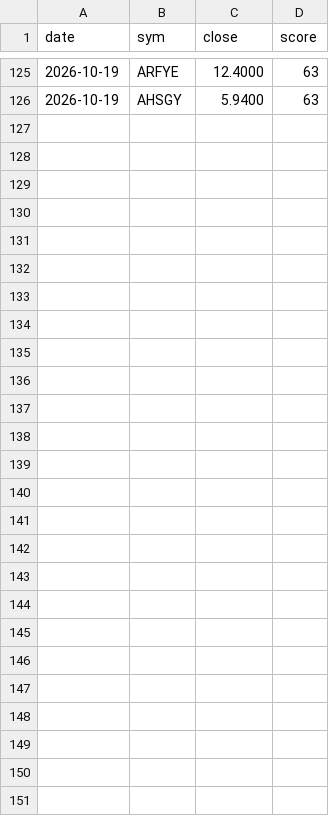
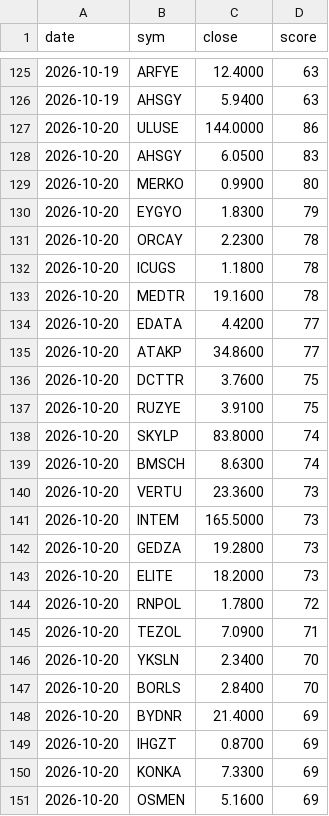
Before and after one commit to barbarosbariseken-wq/bist-signals, a CSV file: dip_log.csv, drawn as a sheet; only a part is shown, gaps mark what is left out.

Commit message:
dip listesi

```diff
--- a/dip_log.csv
+++ b/dip_log.csv
@@ -126 +126,26 @@ date,sym,close,score
 2026-10-19,AHSGY,5.9400,63
+2026-10-20,ULUSE,144.0000,86
+2026-10-20,AHSGY,6.0500,83
+2026-10-20,MERKO,0.9900,80
+2026-10-20,EYGYO,1.8300,79
+2026-10-20,ORCAY,2.2300,78
+2026-10-20,ICUGS,1.1800,78
+2026-10-20,MEDTR,19.1600,78
+2026-10-20,EDATA,4.4200,77
+2026-10-20,ATAKP,34.8600,77
+2026-10-20,DCTTR,3.7600,75
+2026-10-20,RUZYE,3.9100,75
+2026-10-20,SKYLP,83.8000,74
+2026-10-20,BMSCH,8.6300,74
+2026-10-20,VERTU,23.3600,73
+2026-10-20,INTEM,165.5000,73
+2026-10-20,GEDZA,19.2800,73
+2026-10-20,ELITE,18.2000,73
+2026-10-20,RNPOL,1.7800,72
+2026-10-20,TEZOL,7.0900,71
+2026-10-20,YKSLN,2.3400,70
+2026-10-20,BORLS,2.8400,70
+2026-10-20,BYDNR,21.4000,69
+2026-10-20,IHGZT,0.8700,69
+2026-10-20,KONKA,7.3300,69
+2026-10-20,OSMEN,5.1600,69
```
